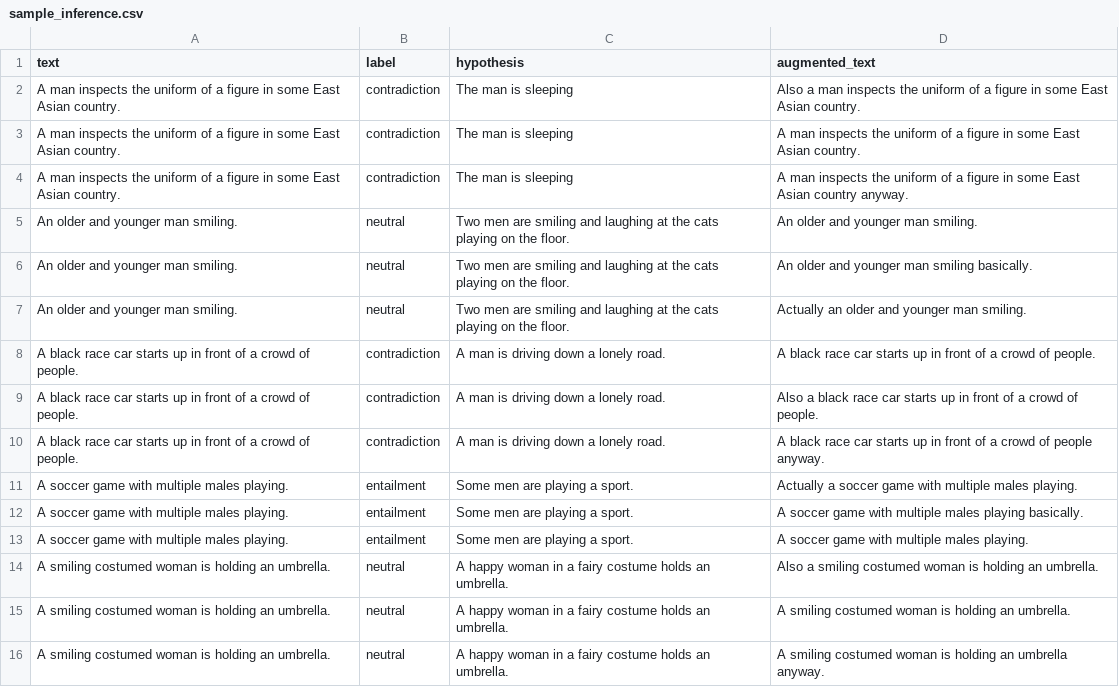
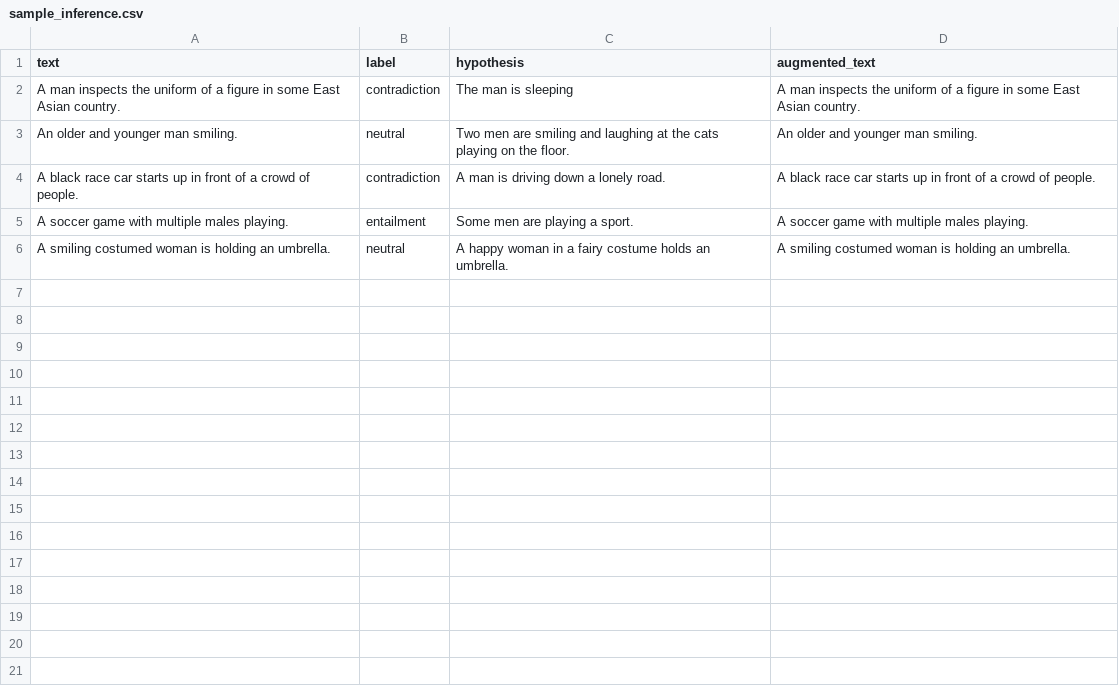
Before and after one commit to zacharywilkins/intellaugment, a CSV file: augment/data/output/sample_inference.csv, drawn as a sheet; the diff names each change by its address in the sheet, - before the commit and + after, or states it on an @@ line.

```diff
--- a/augment/data/output/sample_inference.csv
+++ b/augment/data/output/sample_inference.csv
-row 2: A man inspects the uniform of a figure in some East Asian country. | contradiction | The man is sleeping | Also a man inspects the uniform of a figure in some East Asian country.
-row 4: A man inspects the uniform of a figure in some East Asian country. | contradiction | The man is sleeping | A man inspects the uniform of a figure in some East Asian country anyway.
-row 6: An older and younger man smiling. | neutral | Two men are smiling and laughing at the cats playing on the floor. | An older and younger man smiling basically.
-row 7: An older and younger man smiling. | neutral | Two men are smiling and laughing at the cats playing on the floor. | Actually an older and younger man smiling.
-row 9: A black race car starts up in front of a crowd of people. | contradiction | A man is driving down a lonely road. | Also a black race car starts up in front of a crowd of people.
-row 10: A black race car starts up in front of a crowd of people. | contradiction | A man is driving down a lonely road. | A black race car starts up in front of a crowd of people anyway.
-row 11: A soccer game with multiple males playing. | entailment | Some men are playing a sport. | Actually a soccer game with multiple males playing.
-row 12: A soccer game with multiple males playing. | entailment | Some men are playing a sport. | A soccer game with multiple males playing basically.
-row 14: A smiling costumed woman is holding an umbrella. | neutral | A happy woman in a fairy costume holds an umbrella. | Also a smiling costumed woman is holding an umbrella.
-row 16: A smiling costumed woman is holding an umbrella. | neutral | A happy woman in a fairy costume holds an umbrella. | A smiling costumed woman is holding an umbrella anyway.
```
Also changed, not shown: 1 other file.
